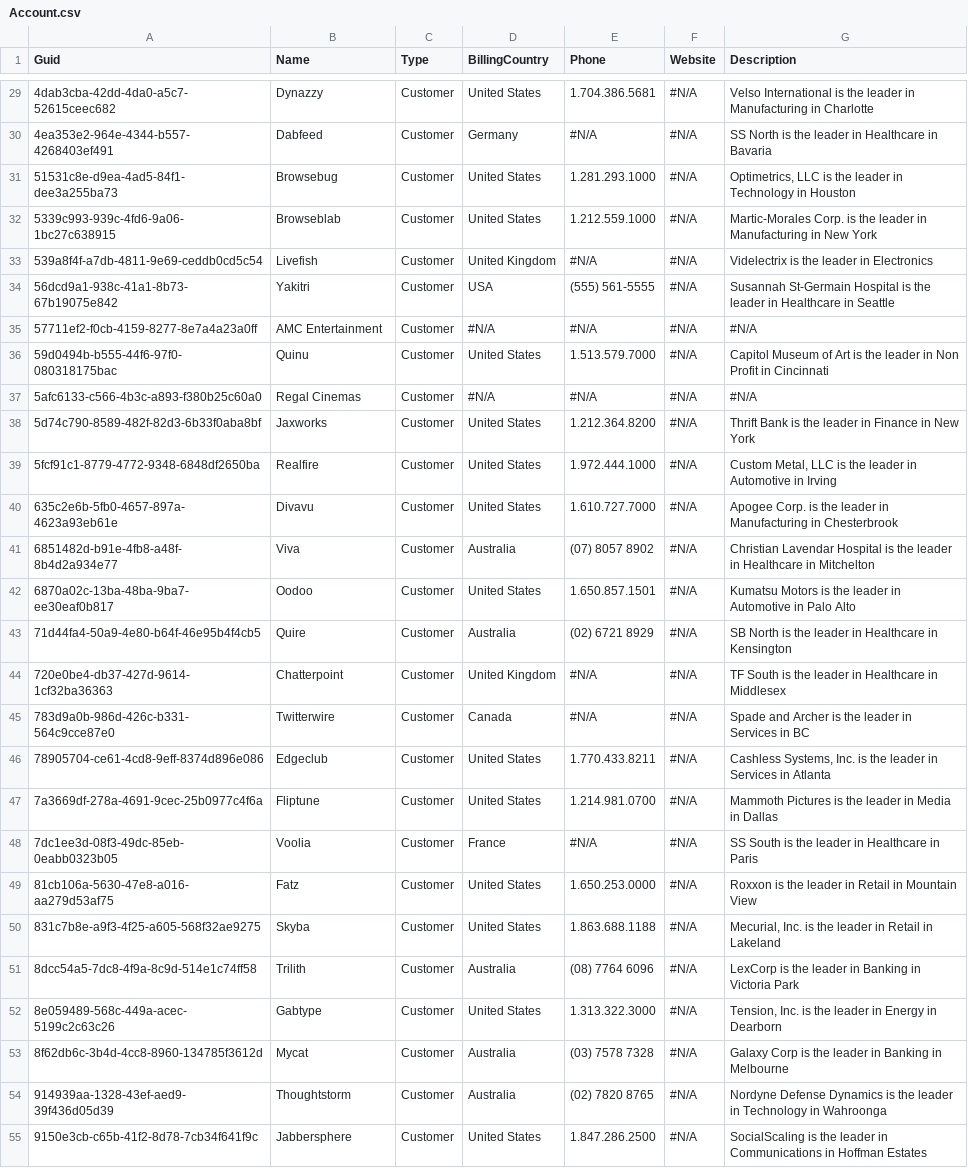
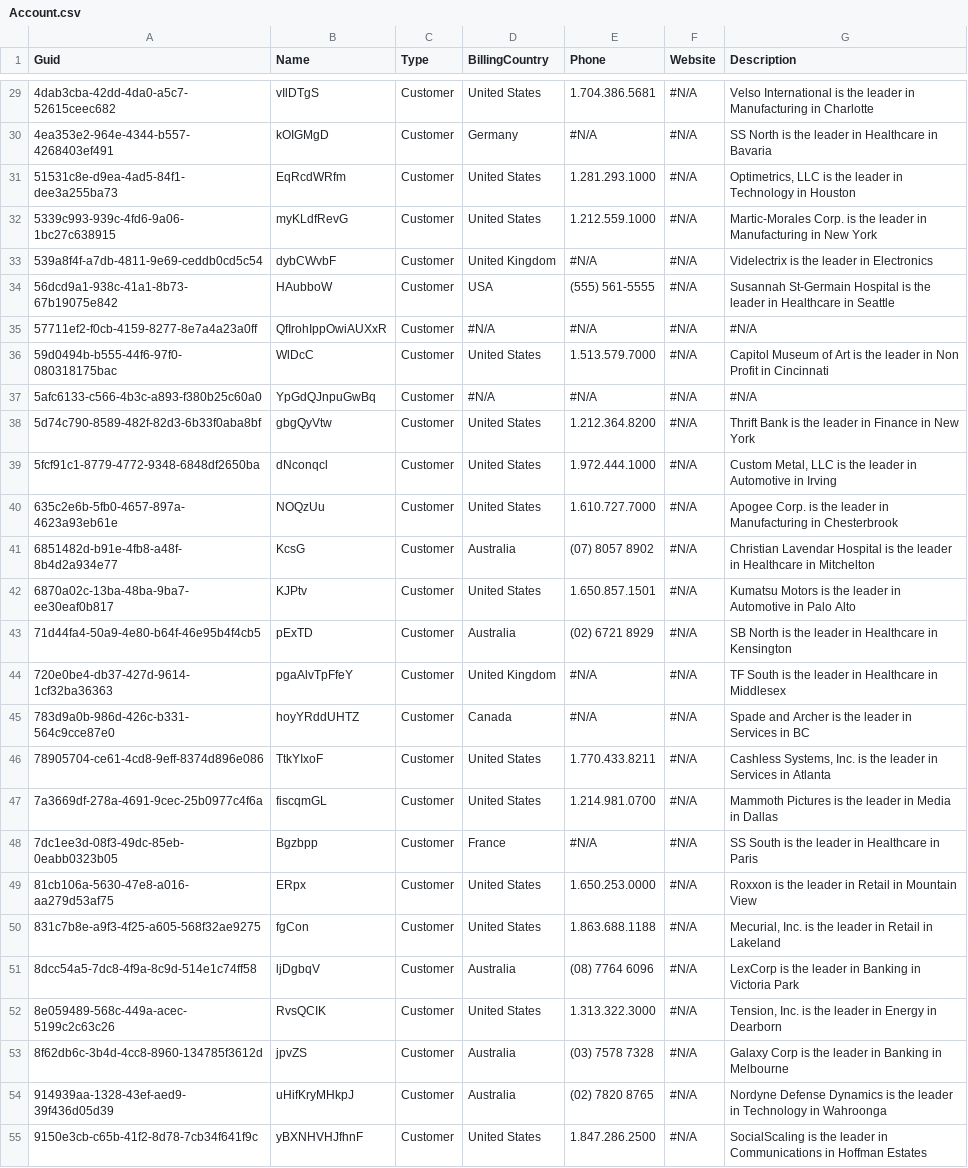
Before and after one commit to Rei-TestAccount/salesforce, a CSV file: data/Account.csv, drawn as a sheet; only a part is shown, gaps mark what is left out; the diff covers the shown part only; the diff names each change by its address in the sheet, - before the commit and + after, or states it on an @@ line.

Commit message:
Scramble Account.Name

```diff
--- a/data/Account.csv
+++ b/data/Account.csv
-B29 (Name): Dynazzy
+B29 (Name): vIlDTgS
-B30 (Name): Dabfeed
+B30 (Name): kOIGMgD
-B31 (Name): Browsebug
+B31 (Name): EqRcdWRfm
-B32 (Name): Browseblab
+B32 (Name): myKLdfRevG
-B33 (Name): Livefish
+B33 (Name): dybCWvbF
-B34 (Name): Yakitri
+B34 (Name): HAubboW
-B35 (Name): AMC Entertainment
+B35 (Name): QfIrohIppOwiAUXxR
-B36 (Name): Quinu
+B36 (Name): WlDcC
-B37 (Name): Regal Cinemas
+B37 (Name): YpGdQJnpuGwBq
-B38 (Name): Jaxworks
+B38 (Name): gbgQyVtw
-B39 (Name): Realfire
+B39 (Name): dNconqcl
-B40 (Name): Divavu
+B40 (Name): NOQzUu
-B41 (Name): Viva
+B41 (Name): KcsG
-B42 (Name): Oodoo
+B42 (Name): KJPtv
-B43 (Name): Quire
+B43 (Name): pExTD
-B44 (Name): Chatterpoint
+B44 (Name): pgaAlvTpFfeY
-B45 (Name): Twitterwire
+B45 (Name): hoyYRddUHTZ
-B46 (Name): Edgeclub
+B46 (Name): TtkYIxoF
-B47 (Name): Fliptune
+B47 (Name): fiscqmGL
-B48 (Name): Voolia
+B48 (Name): Bgzbpp
-B49 (Name): Fatz
+B49 (Name): ERpx
-B50 (Name): Skyba
+B50 (Name): fgCon
-B51 (Name): Trilith
+B51 (Name): ljDgbqV
-B52 (Name): Gabtype
+B52 (Name): RvsQCIK
-B53 (Name): Mycat
+B53 (Name): jpvZS
-B54 (Name): Thoughtstorm
+B54 (Name): uHifKryMHkpJ
-B55 (Name): Jabbersphere
+B55 (Name): yBXNHVHJfhnF
```
Also changed, not shown: 85 edited cells elsewhere in this file.
